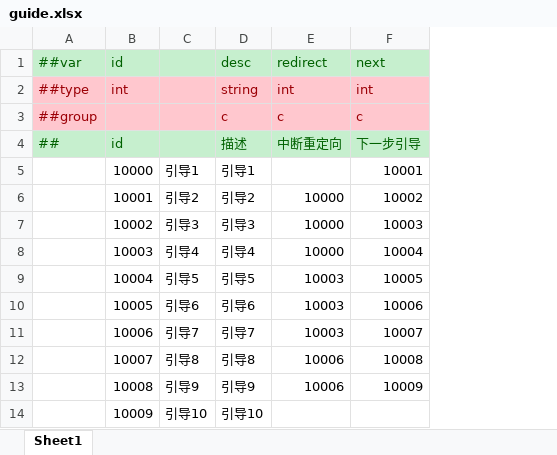
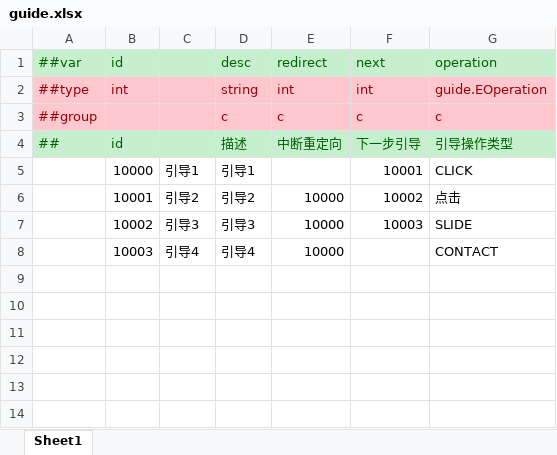
Before and after one commit to paiz4ever/cocos-framework, an Excel workbook: configs/datas/guide.xlsx, sheet Sheet1, drawn as a sheet; values as stored, in another font and other column widths than the file's, no borders; removed rows and columns are numbered as before the commit, all else as after; the diff names each change by its address in the sheet, - before the commit and + after, or states it on an @@ line.

```diff
--- a/configs/datas/guide.xlsx (sheet Sheet1)
+++ b/configs/datas/guide.xlsx (sheet Sheet1)
+column G, rows 1-8: operation | guide.EOperation | c | 引导操作类型 | CLICK | 点击 | SLIDE | CONTACT
-F8: 10004
+F8: (empty)
-row 9:  | 10004 | 引导5 | 引导5 | 10003 | 10005
-row 10:  | 10005 | 引导6 | 引导6 | 10003 | 10006
-row 11:  | 10006 | 引导7 | 引导7 | 10003 | 10007
-row 12:  | 10007 | 引导8 | 引导8 | 10006 | 10008
-row 13:  | 10008 | 引导9 | 引导9 | 10006 | 10009
-row 14:  | 10009 | 引导10 | 引导10
```
Also changed, not shown: configs/datas/__enums__.xlsx, 22 other files.
